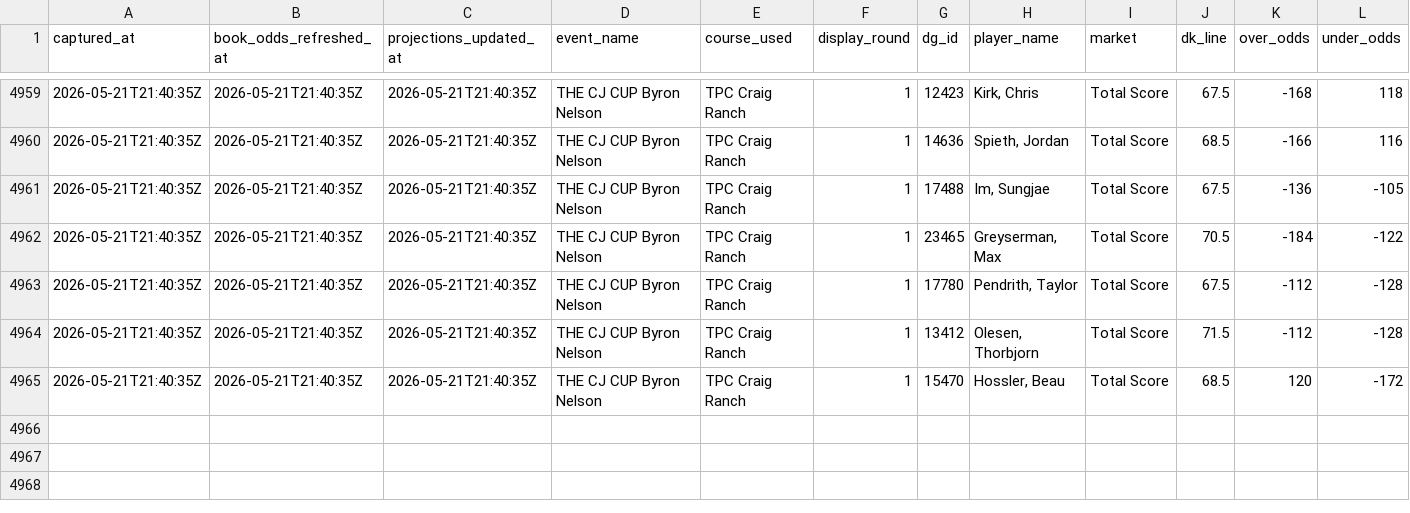
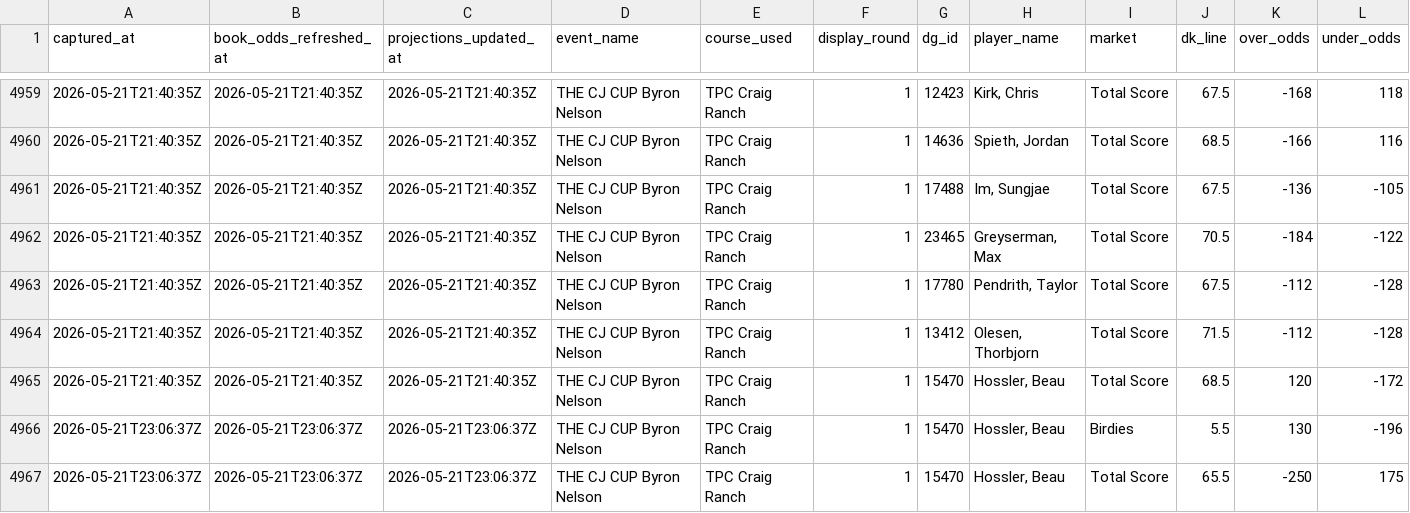
Before and after one commit to jriordan55/alpha-caddie, a CSV file: alpha-caddie-web/data/dk_round_projection_audit.csv, drawn as a sheet; only a part is shown, gaps mark what is left out; rows hold the shown columns only; the diff names each change by its address in the sheet, - before the commit and + after, or states it on an @@ line.

```diff
--- a/alpha-caddie-web/data/dk_round_projection_audit.csv
+++ b/alpha-caddie-web/data/dk_round_projection_audit.csv
+row 4966: 2026-05-21T23:06:37Z | 2026-05-21T23:06:37Z | 2026-05-21T23:06:37Z | THE CJ CUP Byron Nelson | TPC Craig Ranch | 1 | 15470 | Hossler, Beau | Birdies | 5.5 | 130 | -196
+row 4967: 2026-05-21T23:06:37Z | 2026-05-21T23:06:37Z | 2026-05-21T23:06:37Z | THE CJ CUP Byron Nelson | TPC Craig Ranch | 1 | 15470 | Hossler, Beau | Total Score | 65.5 | -250 | 175
```
Also changed, not shown: 2 other files.
